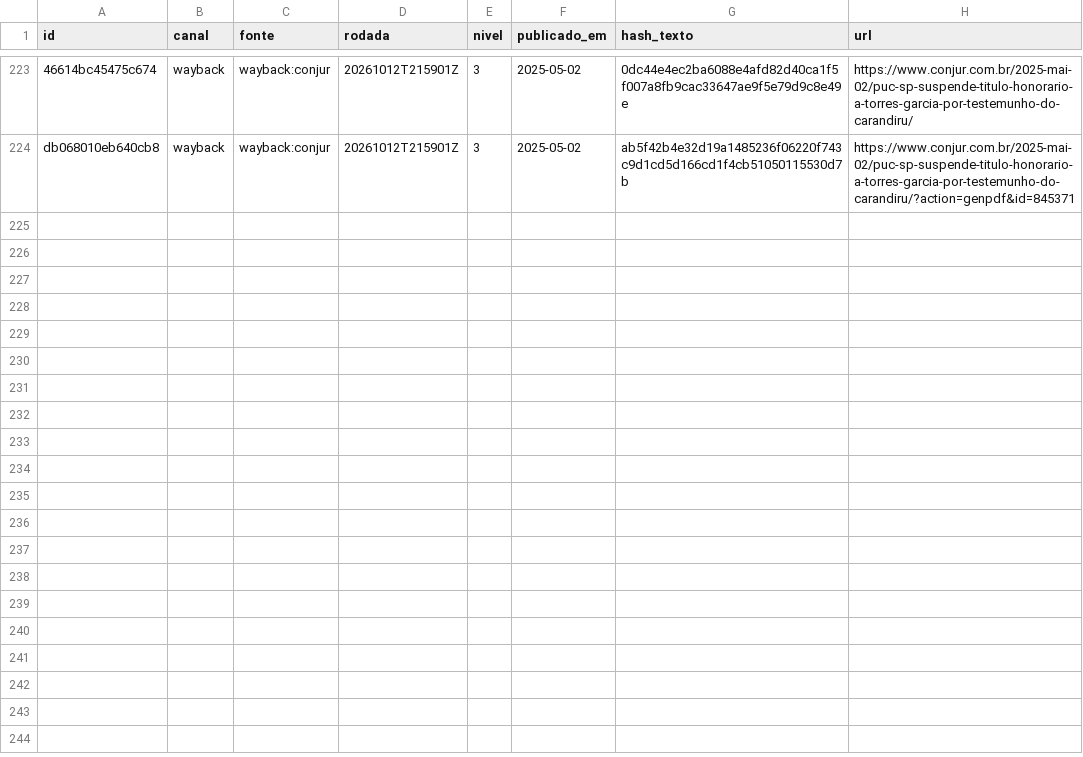
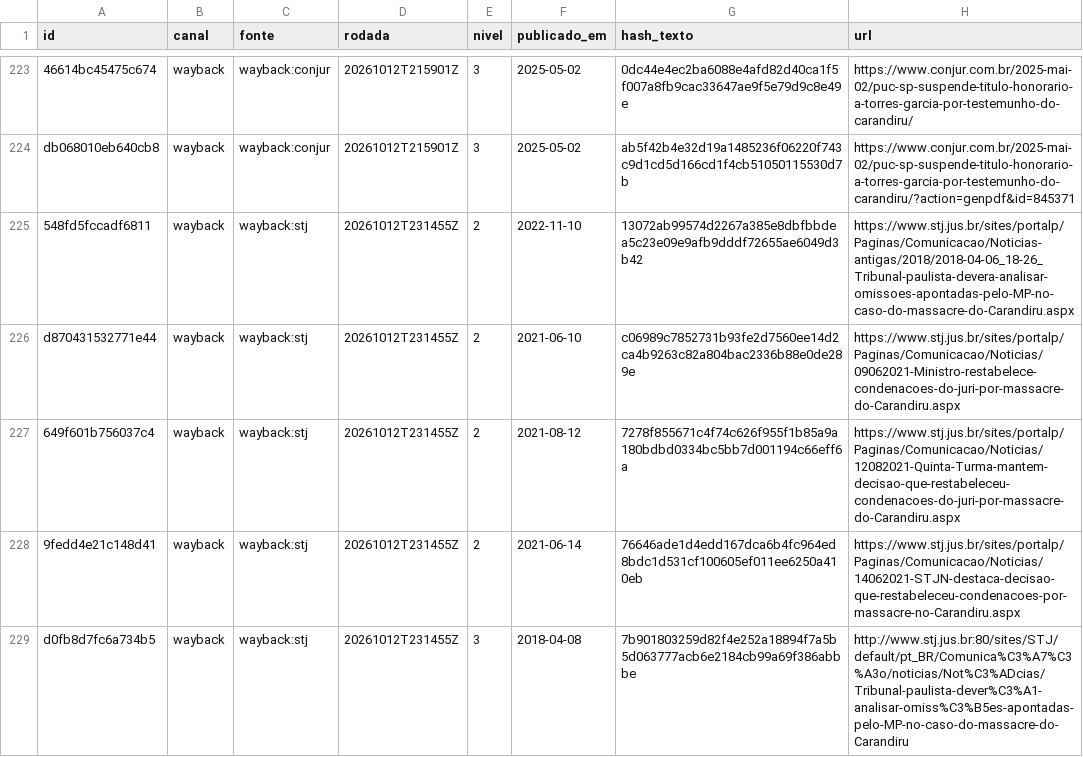
Before and after one commit to luccas-amorim/aletheia, a CSV file: vistas.csv, drawn as a sheet; only a part is shown, gaps mark what is left out; the diff names each change by its address in the sheet, - before the commit and + after, or states it on an @@ line.

Commit message:
Rodada 2026-10-12: wayback:stj

```diff
--- a/vistas.csv
+++ b/vistas.csv
+row 225: 548fd5fccadf6811 | wayback | wayback:stj | 20261012T231455Z | 2 | 2022-11-10 | 13072ab99574d2267a385e8dbfbbdea5c23e09e9afb9dddf72655ae6049d3b42 | https://www.stj.jus.br/sites/portalp/Paginas/Comunicacao/Noticias-antigas/2018/2018-04-06_18-26_Tribunal-paulista-devera-analisar-omissoes-apontadas-pelo-MP-no-caso-do-massacre-do-Carandiru.aspx
+row 226: d870431532771e44 | wayback | wayback:stj | 20261012T231455Z | 2 | 2021-06-10 | c06989c7852731b93fe2d7560ee14d2ca4b9263c82a804bac2336b88e0de289e | https://www.stj.jus.br/sites/portalp/Paginas/Comunicacao/Noticias/09062021-Ministro-restabelece-condenacoes-do-juri-por-massacre-do-Carandiru.aspx
+row 227: 649f601b756037c4 | wayback | wayback:stj | 20261012T231455Z | 2 | 2021-08-12 | 7278f855671c4f74c626f955f1b85a9a180bdbd0334bc5bb7d001194c66eff6a | https://www.stj.jus.br/sites/portalp/Paginas/Comunicacao/Noticias/12082021-Quinta-Turma-mantem-decisao-que-restabeleceu-condenacoes-do-juri-por-massacre-do-Carandiru.aspx
+row 228: 9fedd4e21c148d41 | wayback | wayback:stj | 20261012T231455Z | 2 | 2021-06-14 | 76646ade1d4edd167dca6b4fc964ed8bdc1d531cf100605ef011ee6250a410eb | https://www.stj.jus.br/sites/portalp/Paginas/Comunicacao/Noticias/14062021-STJN-destaca-decisao-que-restabeleceu-condenacoes-por-massacre-no-Carandiru.aspx
+row 229: d0fb8d7fc6a734b5 | wayback | wayback:stj | 20261012T231455Z | 3 | 2018-04-08 | 7b901803259d82f4e252a18894f7a5b5d063777acb6e2184cb99a69f386abbbe | http://www.stj.jus.br:80/sites/STJ/default/pt_BR/Comunica%C3%A7%C3%A3o/noticias/Not%C3%ADcias/Tribunal-paulista-dever%C3%A1-analisar-omiss%C3%B5es-apontadas-pelo-MP-no-caso-do-massacre-do-Carandiru
```
Also changed, not shown: catalogo.csv, 7 other files.
